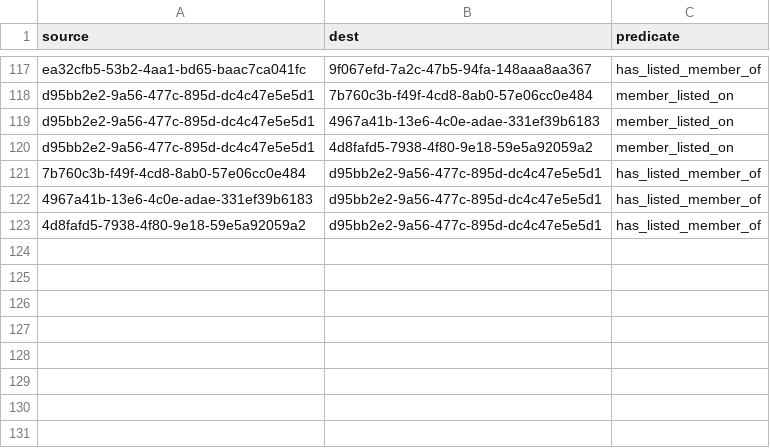
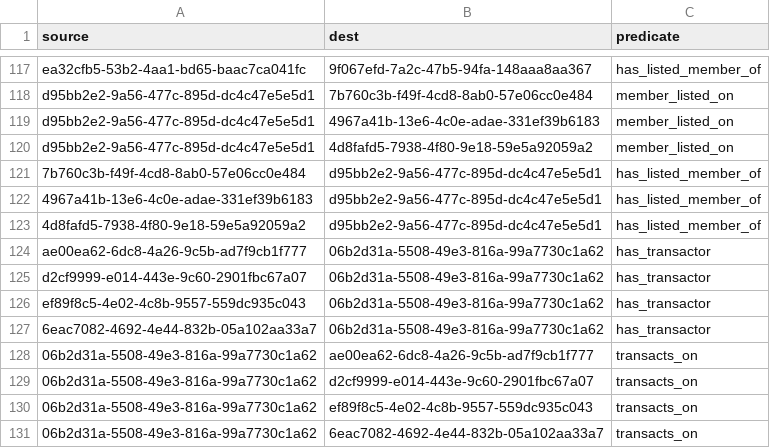
Before and after one commit to simulacrumb-glm/treegraph-graph, a CSV file: poc/links.csv, drawn as a sheet; only a part is shown, gaps mark what is left out.

```diff
--- a/poc/links.csv
+++ b/poc/links.csv
@@ -123 +123,9 @@ d95bb2e2-9a56-477c-895d-dc4c47e5e5d1|4d8fafd5-7938-4f80-9e18-59e5a92059a2|member
 4d8fafd5-7938-4f80-9e18-59e5a92059a2|d95bb2e2-9a56-477c-895d-dc4c47e5e5d1|has_listed_member_of
+ae00ea62-6dc8-4a26-9c5b-ad7f9cb1f777|06b2d31a-5508-49e3-816a-99a7730c1a62|has_transactor
+d2cf9999-e014-443e-9c60-2901fbc67a07|06b2d31a-5508-49e3-816a-99a7730c1a62|has_transactor
+ef89f8c5-4e02-4c8b-9557-559dc935c043|06b2d31a-5508-49e3-816a-99a7730c1a62|has_transactor
+6eac7082-4692-4e44-832b-05a102aa33a7|06b2d31a-5508-49e3-816a-99a7730c1a62|has_transactor
+06b2d31a-5508-49e3-816a-99a7730c1a62|ae00ea62-6dc8-4a26-9c5b-ad7f9cb1f777|transacts_on
+06b2d31a-5508-49e3-816a-99a7730c1a62|d2cf9999-e014-443e-9c60-2901fbc67a07|transacts_on
+06b2d31a-5508-49e3-816a-99a7730c1a62|ef89f8c5-4e02-4c8b-9557-559dc935c043|transacts_on
+06b2d31a-5508-49e3-816a-99a7730c1a62|6eac7082-4692-4e44-832b-05a102aa33a7|transacts_on
```
Also changed, not shown: poc/nodes.csv.
